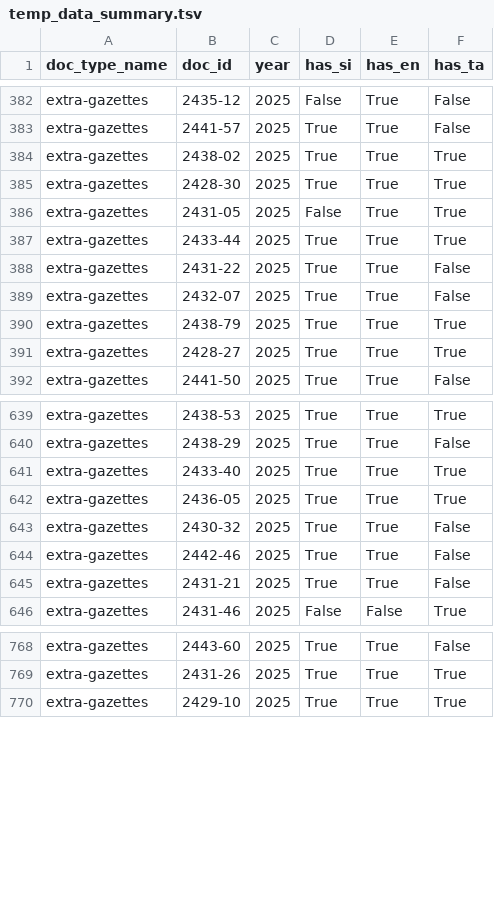
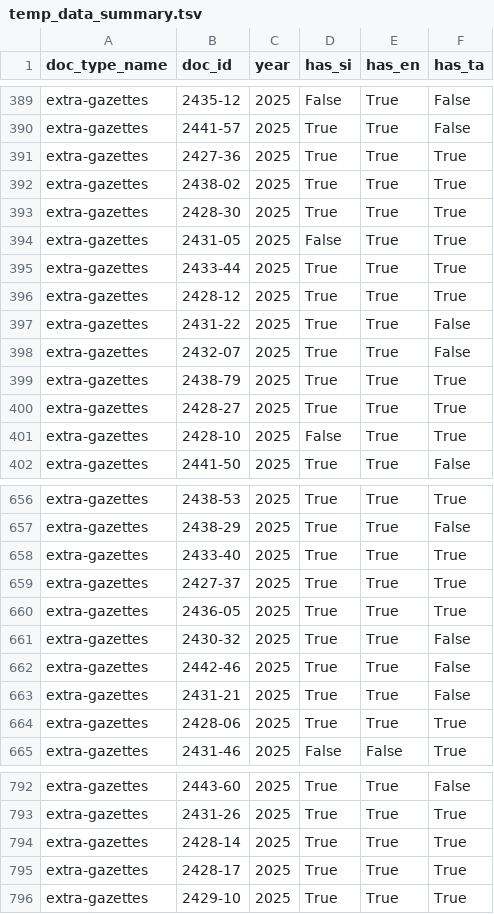
Before and after one commit to ovindu-a/lk_legal_docs, a TSV file: data/temp_data_summary.tsv, drawn as a sheet; only a part is shown, gaps mark what is left out; the diff covers the shown part only; the diff names each change by its address in the sheet, - before the commit and + after, or states it on an @@ line.

```diff
--- a/data/temp_data_summary.tsv
+++ b/data/temp_data_summary.tsv
+row 391: extra-gazettes | 2427-36 | 2025 | True | True | True
+row 396: extra-gazettes | 2428-12 | 2025 | True | True | True
+row 401: extra-gazettes | 2428-10 | 2025 | False | True | True
+row 659: extra-gazettes | 2427-37 | 2025 | True | True | True
+row 664: extra-gazettes | 2428-06 | 2025 | True | True | True
+row 794: extra-gazettes | 2428-14 | 2025 | True | True | True
+row 795: extra-gazettes | 2428-17 | 2025 | True | True | True
```
Also changed, not shown: 20 added rows elsewhere in this file, 1 other file.
